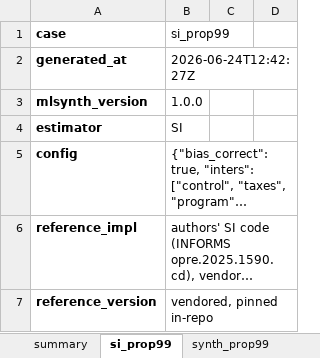
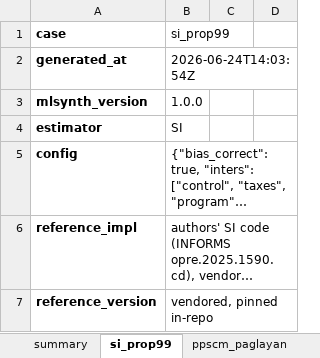
Before and after one commit to jgreathouse9/mlsynth, an Excel workbook: benchmarks/reference/comparisons.xlsx, sheet si_prop99, drawn as a sheet; only a part is shown; long unchanged cells end in …; values as stored, in another font and other column widths than the file's, no borders; the diff names each change by its address in the sheet, - before the commit and + after, or states it on an @@ line.

```diff
--- a/benchmarks/reference/comparisons.xlsx (sheet si_prop99)
+++ b/benchmarks/reference/comparisons.xlsx (sheet si_prop99)
+sheet tab: ppscm_paglayan
-B2: 2026-06-24T12:42:27Z
+B2: 2026-06-24T14:03:54Z
```
Also changed, not shown: sheet summary, sheet synth_prop99, other sheet tabs, 26 other files.
